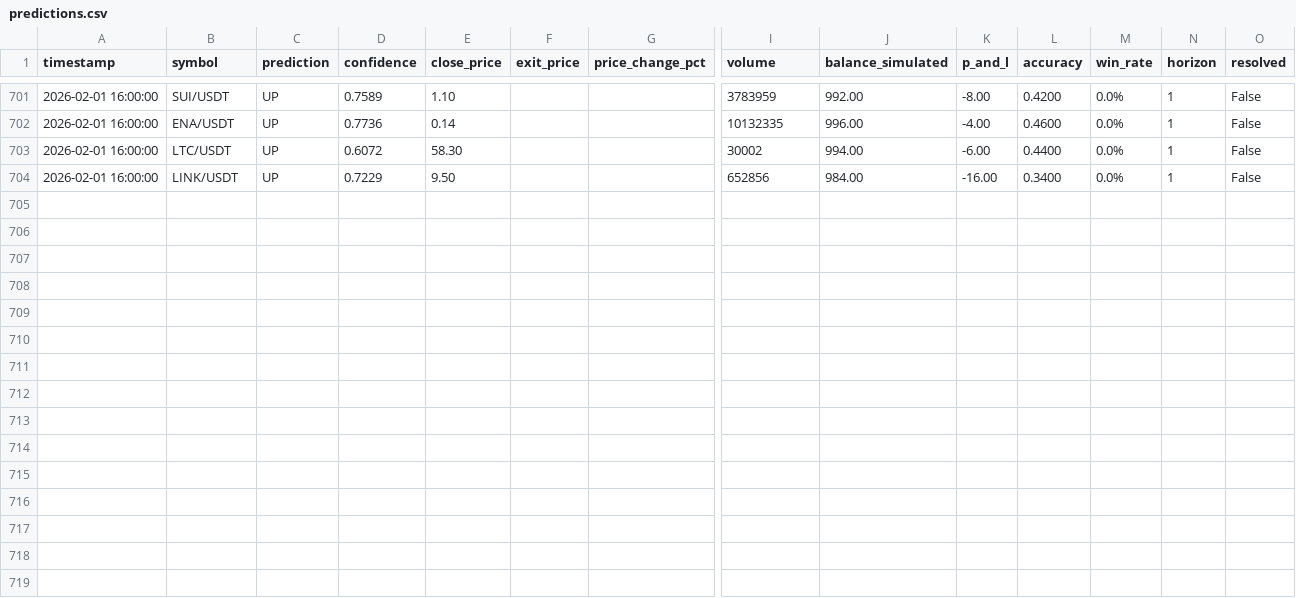
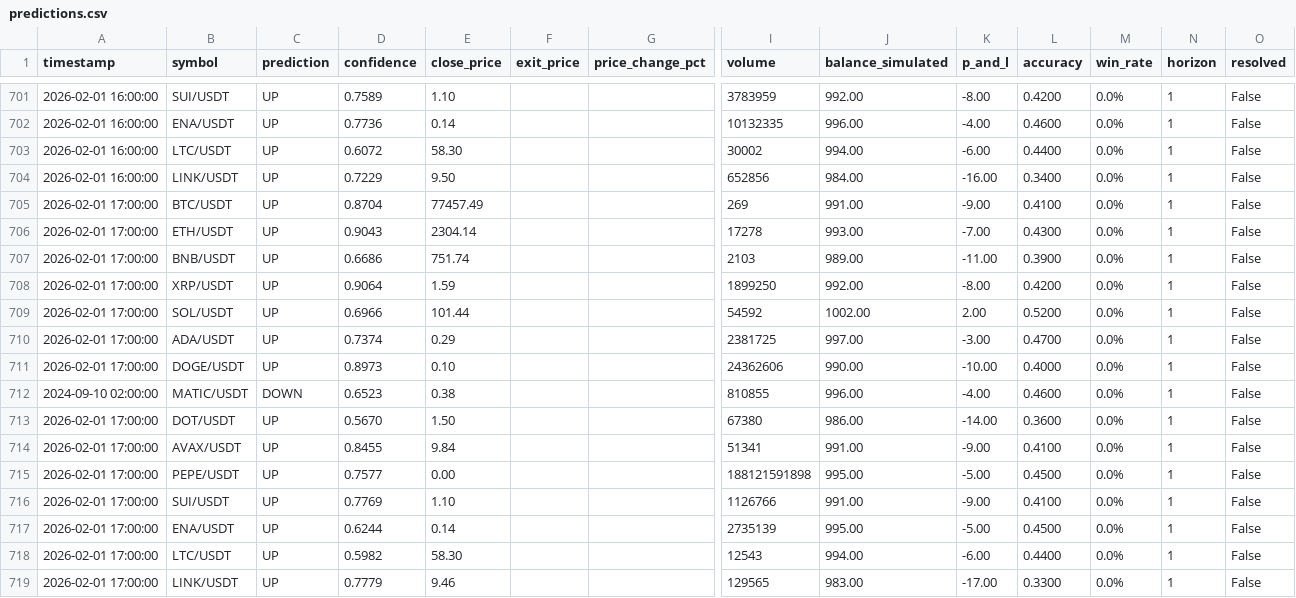
Before and after one commit to Dies21/ai-trading-dashboard, a CSV file: logs/predictions.csv, drawn as a sheet; only a part is shown, gaps mark what is left out; rows hold the shown columns only; the diff names each change by its address in the sheet, - before the commit and + after, or states it on an @@ line.

Commit message:
auto-update: predictions 2026-02-01 18:26

```diff
--- a/logs/predictions.csv
+++ b/logs/predictions.csv
+row 705: 2026-02-01 17:00:00 | BTC/USDT | UP | 0.8704 | 77457.49 |  |  | 269 | 991.00 | -9.00 | 0.4100 | 0.0% | 1 | False
+row 706: 2026-02-01 17:00:00 | ETH/USDT | UP | 0.9043 | 2304.14 |  |  | 17278 | 993.00 | -7.00 | 0.4300 | 0.0% | 1 | False
+row 707: 2026-02-01 17:00:00 | BNB/USDT | UP | 0.6686 | 751.74 |  |  | 2103 | 989.00 | -11.00 | 0.3900 | 0.0% | 1 | False
+row 708: 2026-02-01 17:00:00 | XRP/USDT | UP | 0.9064 | 1.59 |  |  | 1899250 | 992.00 | -8.00 | 0.4200 | 0.0% | 1 | False
+row 709: 2026-02-01 17:00:00 | SOL/USDT | UP | 0.6966 | 101.44 |  |  | 54592 | 1002.00 | 2.00 | 0.5200 | 0.0% | 1 | False
+row 710: 2026-02-01 17:00:00 | ADA/USDT | UP | 0.7374 | 0.29 |  |  | 2381725 | 997.00 | -3.00 | 0.4700 | 0.0% | 1 | False
+row 711: 2026-02-01 17:00:00 | DOGE/USDT | UP | 0.8973 | 0.10 |  |  | 24362606 | 990.00 | -10.00 | 0.4000 | 0.0% | 1 | False
+row 712: 2024-09-10 02:00:00 | MATIC/USDT | DOWN | 0.6523 | 0.38 |  |  | 810855 | 996.00 | -4.00 | 0.4600 | 0.0% | 1 | False
+row 713: 2026-02-01 17:00:00 | DOT/USDT | UP | 0.5670 | 1.50 |  |  | 67380 | 986.00 | -14.00 | 0.3600 | 0.0% | 1 | False
+row 714: 2026-02-01 17:00:00 | AVAX/USDT | UP | 0.8455 | 9.84 |  |  | 51341 | 991.00 | -9.00 | 0.4100 | 0.0% | 1 | False
+row 715: 2026-02-01 17:00:00 | PEPE/USDT | UP | 0.7577 | 0.00 |  |  | 188121591898 | 995.00 | -5.00 | 0.4500 | 0.0% | 1 | False
+row 716: 2026-02-01 17:00:00 | SUI/USDT | UP | 0.7769 | 1.10 |  |  | 1126766 | 991.00 | -9.00 | 0.4100 | 0.0% | 1 | False
+row 717: 2026-02-01 17:00:00 | ENA/USDT | UP | 0.6244 | 0.14 |  |  | 2735139 | 995.00 | -5.00 | 0.4500 | 0.0% | 1 | False
+row 718: 2026-02-01 17:00:00 | LTC/USDT | UP | 0.5982 | 58.30 |  |  | 12543 | 994.00 | -6.00 | 0.4400 | 0.0% | 1 | False
+row 719: 2026-02-01 17:00:00 | LINK/USDT | UP | 0.7779 | 9.46 |  |  | 129565 | 983.00 | -17.00 | 0.3300 | 0.0% | 1 | False
```
